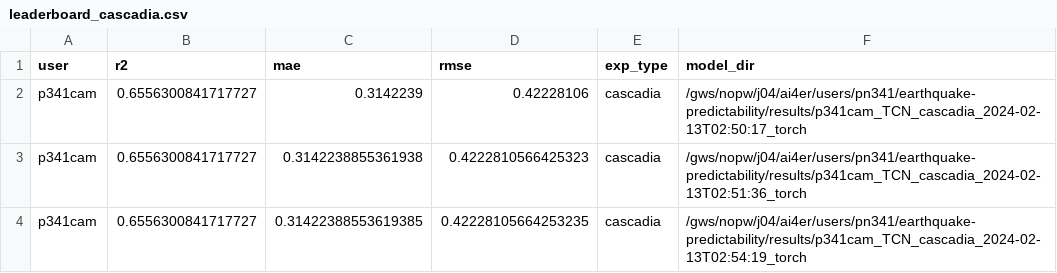
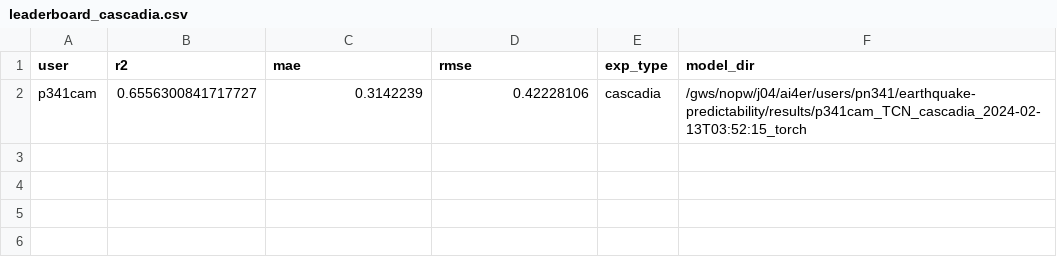
Before and after one commit to ai4er-cdt/earthquake-predictability, a CSV file: leaderboard_cascadia.csv, drawn as a sheet.

Commit message:
Added provision inside save_model to save model params

```diff
--- a/leaderboard_cascadia.csv
+++ b/leaderboard_cascadia.csv
@@ -1,4 +1,2 @@
 user,r2,mae,rmse,exp_type,model_dir
-p341cam,0.6556300841717727,0.3142239,0.42228106,cascadia,/gws/nopw/j04/ai4er/users/pn341/earthquake-predictability/results/p341cam_TCN_cascadia_2024-02-13T02:50:17_torch
-p341cam,0.6556300841717727,0.3142238855361938,0.4222810566425323,cascadia,/gws/nopw/j04/ai4er/users/pn341/earthquake-predictability/results/p341cam_TCN_cascadia_2024-02-13T02:51:36_torch
-p341cam,0.6556300841717727,0.31422388553619385,0.42228105664253235,cascadia,/gws/nopw/j04/ai4er/users/pn341/earthquake-predictability/results/p341cam_TCN_cascadia_2024-02-13T02:54:19_torch
+p341cam,0.6556300841717727,0.3142239,0.42228106,cascadia,/gws/nopw/j04/ai4er/users/pn341/earthquake-predictability/results/p341cam_TCN_cascadia_2024-02-13T03:52:15_torch
```
Also changed, not shown: 5 other files.
